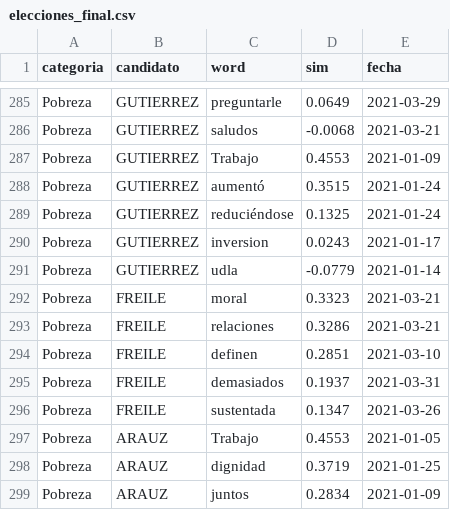
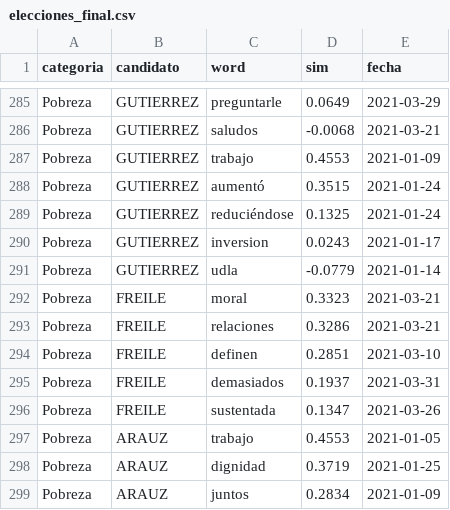
Before and after one commit to dhmontero/ProyectoDeTitulacion, a CSV file: web/elecciones_final.csv, drawn as a sheet; only a part is shown, gaps mark what is left out; the diff covers the shown part only.

```diff
--- a/web/elecciones_final.csv
+++ b/web/elecciones_final.csv
@@ -286,3 +286,3 @@ Pobreza,GUTIERREZ,preguntarle,0.0649,2021-03-29
 Pobreza,GUTIERREZ,saludos,-0.0068,2021-03-21
-Pobreza,GUTIERREZ,Trabajo,0.4553,2021-01-09
+Pobreza,GUTIERREZ,trabajo,0.4553,2021-01-09
 Pobreza,GUTIERREZ,aumentó,0.3515,2021-01-24
@@ -296,3 +296,3 @@ Pobreza,FREILE,demasiados,0.1937,2021-03-31
 Pobreza,FREILE,sustentada,0.1347,2021-03-26
-Pobreza,ARAUZ,Trabajo,0.4553,2021-01-05
+Pobreza,ARAUZ,trabajo,0.4553,2021-01-05
 Pobreza,ARAUZ,dignidad,0.3719,2021-01-25
```
Also changed, not shown: 6 edited cells elsewhere in this file.
